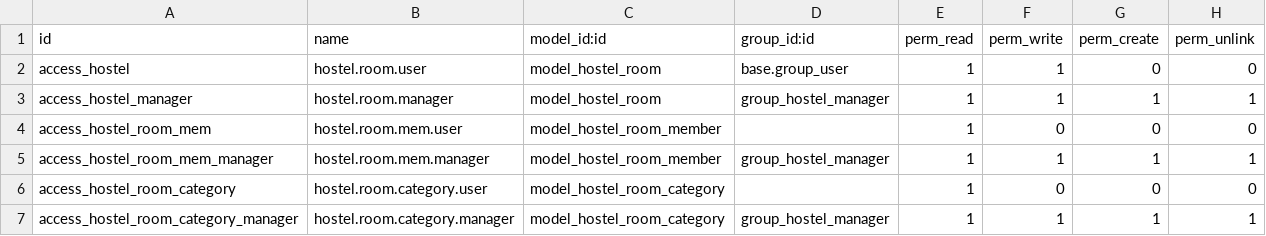
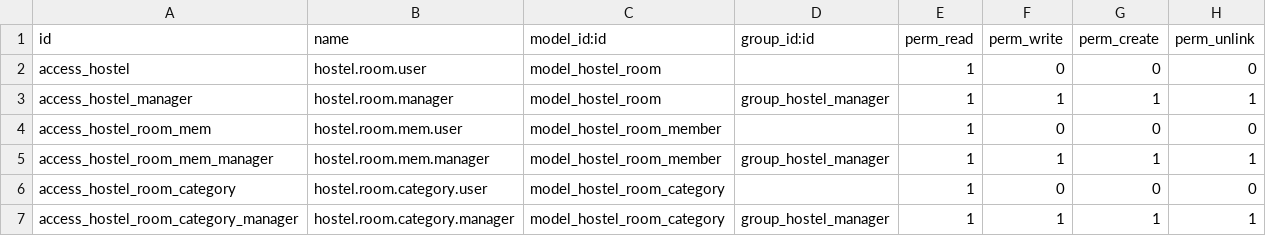
Before and after one commit to ias-github-bot/technical-argos, a CSV file: my_hostel/security/ir.model.access.csv, drawn as a sheet.

```diff
--- a/my_hostel/security/ir.model.access.csv
+++ b/my_hostel/security/ir.model.access.csv
@@ -1,3 +1,3 @@
 id,name,model_id:id,group_id:id,perm_read,perm_write,perm_create,perm_unlink
-access_hostel,hostel.room.user,model_hostel_room,base.group_user,1,1,0,0
+access_hostel,hostel.room.user,model_hostel_room,,1,0,0,0
 access_hostel_manager,hostel.room.manager,model_hostel_room,group_hostel_manager,1,1,1,1
```
Also changed, not shown: 5 other files.
